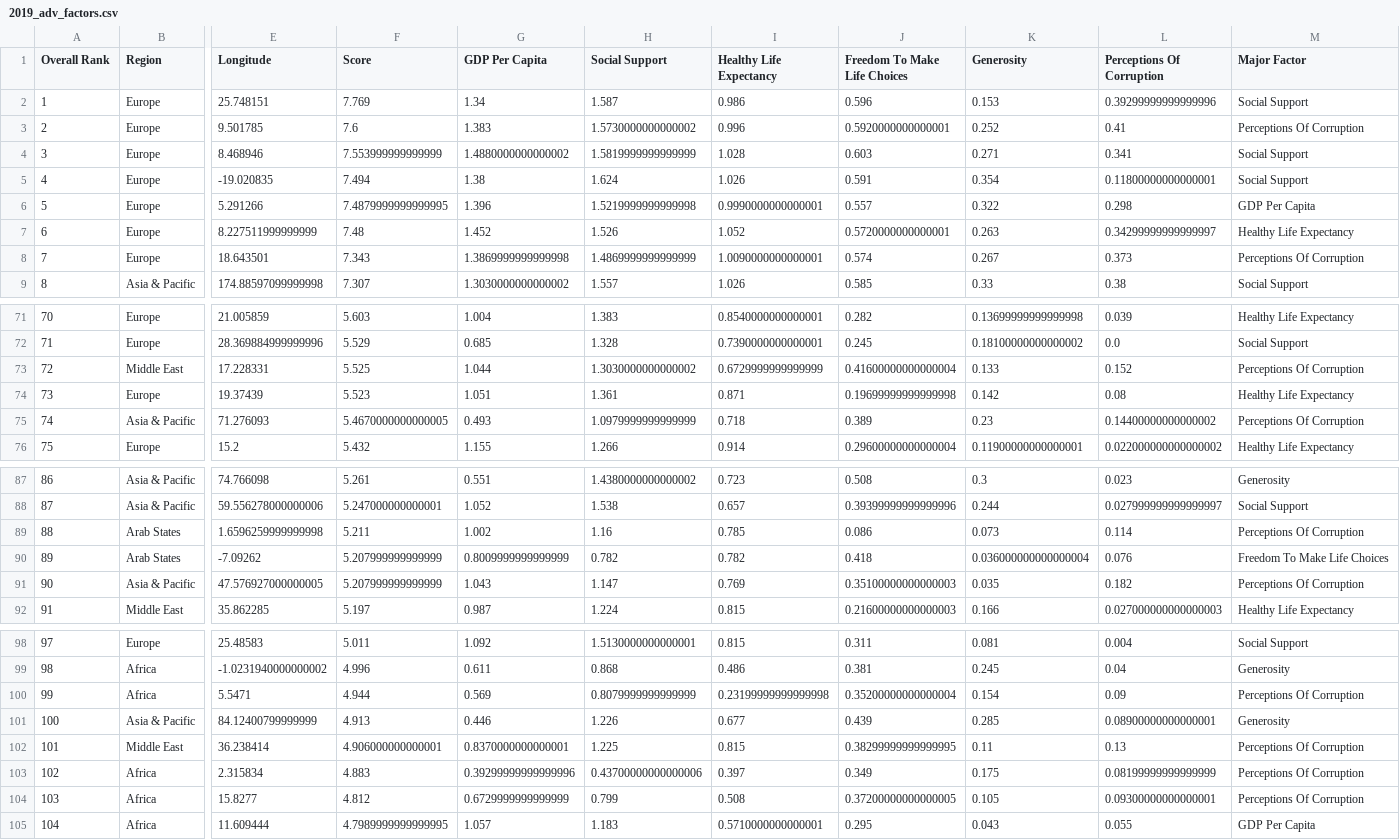
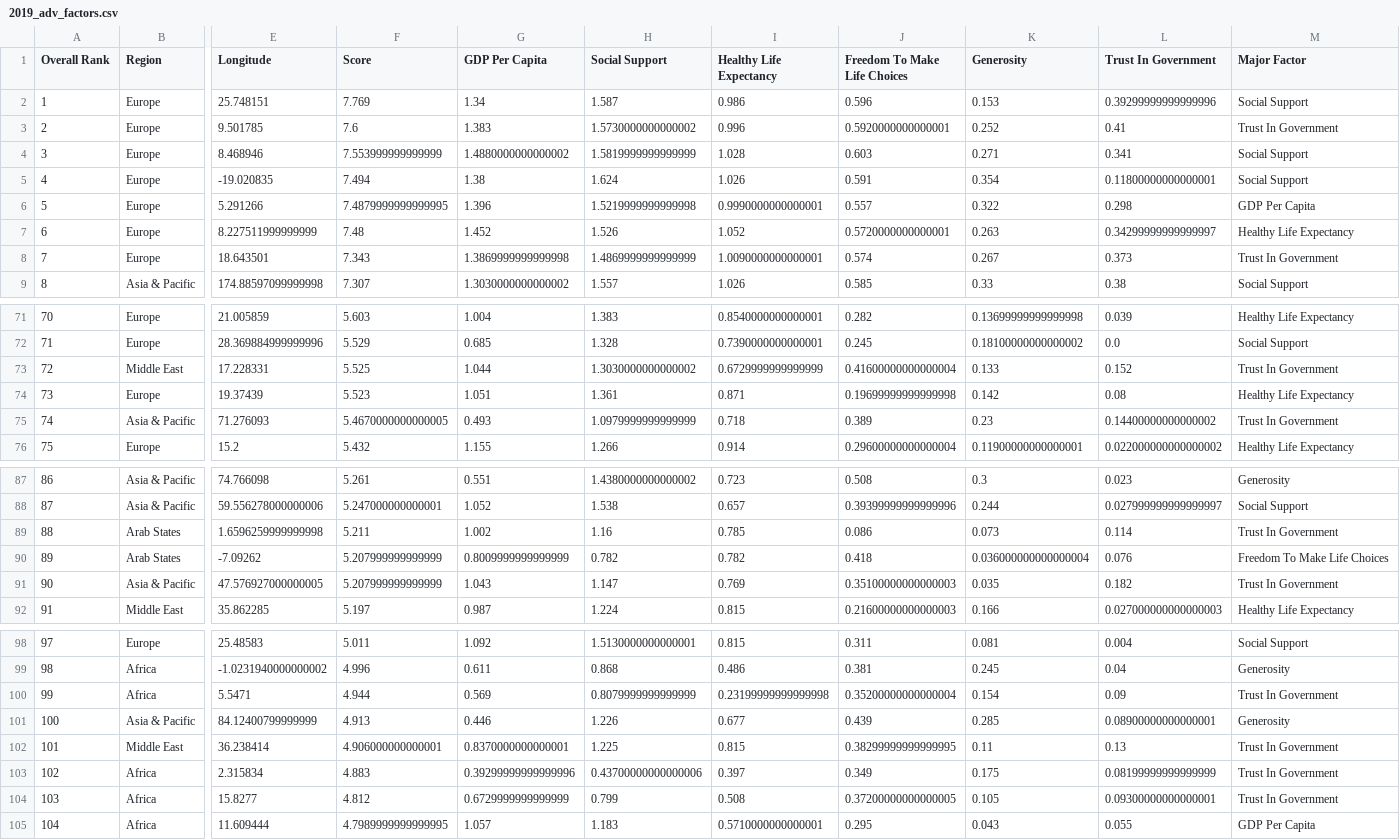
Before and after one commit to Averiandith/FIT3179, a CSV file: assignment_playground/Dataset/2019_adv_factors.csv, drawn as a sheet; only a part is shown, gaps mark what is left out; the diff covers the shown part only; the diff names each change by its address in the sheet, - before the commit and + after, or states it on an @@ line.

Commit message:
Rename corruption variable in csv

```diff
--- a/assignment_playground/Dataset/2019_adv_factors.csv
+++ b/assignment_playground/Dataset/2019_adv_factors.csv
-L1: Perceptions Of Corruption
+L1: Trust In Government
-M3 (Major Factor): Perceptions Of Corruption
+M3 (Major Factor): Trust In Government
-M8 (Major Factor): Perceptions Of Corruption
+M8 (Major Factor): Trust In Government
-M73 (Major Factor): Perceptions Of Corruption
+M73 (Major Factor): Trust In Government
-M75 (Major Factor): Perceptions Of Corruption
+M75 (Major Factor): Trust In Government
-M89 (Major Factor): Perceptions Of Corruption
+M89 (Major Factor): Trust In Government
-M91 (Major Factor): Perceptions Of Corruption
+M91 (Major Factor): Trust In Government
-M100 (Major Factor): Perceptions Of Corruption
+M100 (Major Factor): Trust In Government
-M102:M104 (Major Factor): Perceptions Of Corruption
+M102:M104 (Major Factor): Trust In Government
```
Also changed, not shown: 15 edited cells elsewhere in this file, 3 other files.
